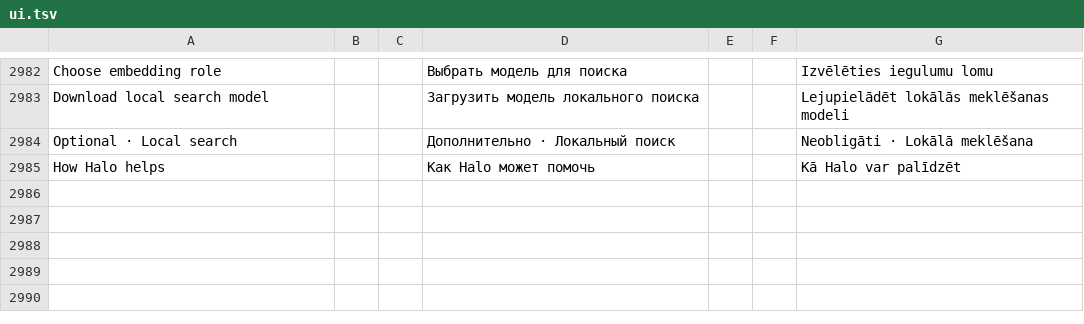
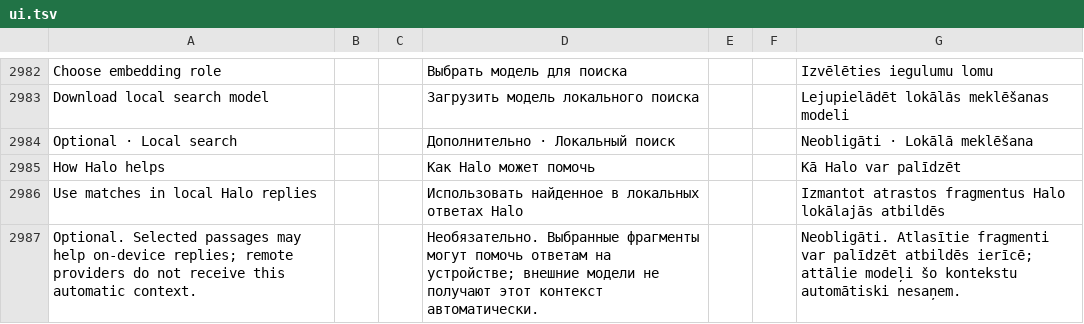
Before and after one commit to slafftrosheen/Halo, a TSV file: app/src/main/localization/ui.tsv, drawn as a sheet; only a part is shown, gaps mark what is left out; the diff names each change by its address in the sheet, - before the commit and + after, or states it on an @@ line.

Commit message:
HALO-SEARCH-145: translate separate semantic-context privacy consent

```diff
--- a/app/src/main/localization/ui.tsv
+++ b/app/src/main/localization/ui.tsv
+row 2986: Use matches in local Halo replies |  |  | Использовать найденное в локальных ответах Halo |  |  | Izmantot atrastos fragmentus Halo lokālajās atbildēs
+row 2987: Optional. Selected passages may help on-device replies; remote providers do not receive this automatic context. |  |  | Необязательно. Выбранные фрагменты могут помочь ответам на устройстве; внешние модели не получают этот контекст автоматически. |  |  | Neobligāti. Atlasītie fragmenti var palīdzēt atbildēs ierīcē; attālie modeļi šo kontekstu automātiski nesaņem.
```
